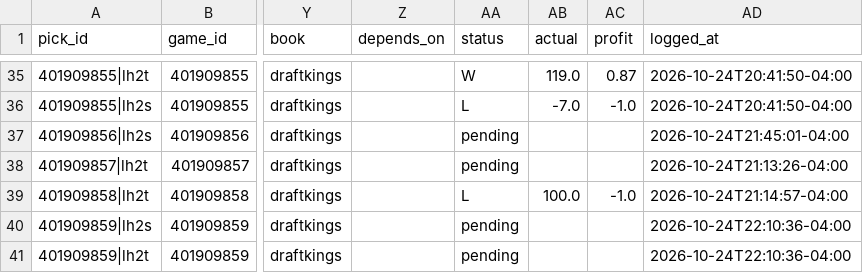
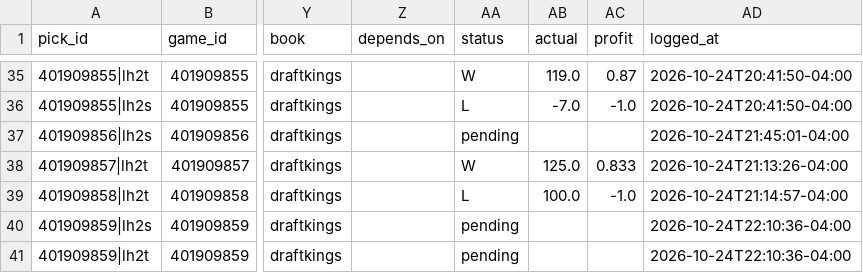
Before and after one commit to WallStreetQ/nba-model, a CSV file: model/live_picks.csv, drawn as a sheet; only a part is shown, gaps mark what is left out; the diff names each change by its address in the sheet, - before the commit and + after, or states it on an @@ line.

```diff
--- a/model/live_picks.csv
+++ b/model/live_picks.csv
-AA38 (status): pending
+AA38 (status): W
-AB38 (actual): (empty)
+AB38 (actual): 125.0
-AC38 (profit): (empty)
+AC38 (profit): 0.833
```
Also changed, not shown: model/halftime_log.csv.
